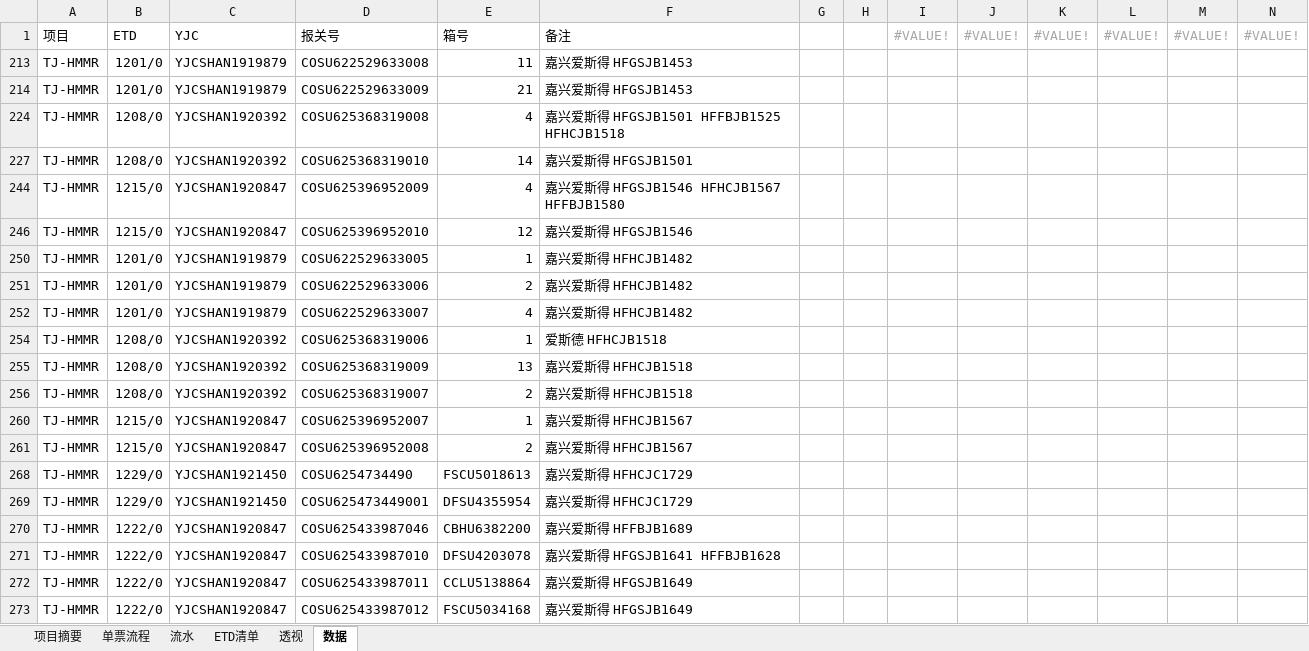
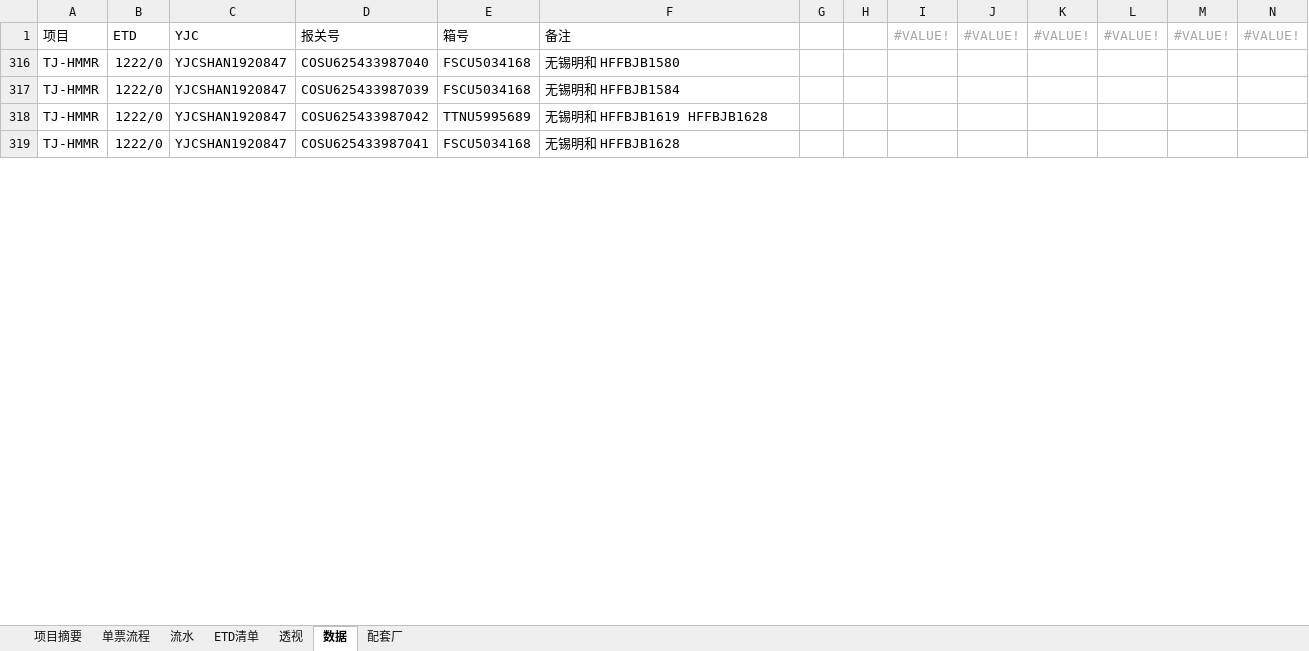
Before and after one commit to ColorfullyZhang/rang, an Excel workbook: yjc/所有单子.xlsm, sheet 数据, drawn as a sheet; only a part is shown; values as stored, in another font and other column widths than the file's, no borders; table styles not drawn; removed rows and columns are numbered as before the commit, all else as after; the diff covers the shown part only; the diff names each change by its address in the sheet, - before the commit and + after, or states it on an @@ line.

```diff
--- a/yjc/所有单子.xlsm (sheet 数据)
+++ b/yjc/所有单子.xlsm (sheet 数据)
+sheet tab: 配套厂
@@ row 213 hidden: TJ-HMMR | 1201/0 | YJCSHAN1919879 | COSU622529633008 | 11 | 嘉兴爱斯得 HFGSJB1453 @@
@@ row 214 hidden: TJ-HMMR | 1201/0 | YJCSHAN1919879 | COSU622529633009 | 21 | 嘉兴爱斯得 HFGSJB1453 @@
@@ row 224 hidden: TJ-HMMR | 1208/0 | YJCSHAN1920392 | COSU625368319008 | 4 | 嘉兴爱斯得 HFGSJB1501 HFFBJB1525 HFHCJB1518 @@
@@ row 227 hidden: TJ-HMMR | 1208/0 | YJCSHAN1920392 | COSU625368319010 | 14 | 嘉兴爱斯得 HFGSJB1501 @@
@@ row 244 hidden: TJ-HMMR | 1215/0 | YJCSHAN1920847 | COSU625396952009 | 4 | 嘉兴爱斯得 HFGSJB1546 HFHCJB1567 HFFBJB1580 @@
@@ row 246 hidden: TJ-HMMR | 1215/0 | YJCSHAN1920847 | COSU625396952010 | 12 | 嘉兴爱斯得 HFGSJB1546 @@
@@ row 250 hidden: TJ-HMMR | 1201/0 | YJCSHAN1919879 | COSU622529633005 | 1 | 嘉兴爱斯得 HFHCJB1482 @@
@@ row 251 hidden: TJ-HMMR | 1201/0 | YJCSHAN1919879 | COSU622529633006 | 2 | 嘉兴爱斯得 HFHCJB1482 @@
@@ row 252 hidden: TJ-HMMR | 1201/0 | YJCSHAN1919879 | COSU622529633007 | 4 | 嘉兴爱斯得 HFHCJB1482 @@
@@ row 254 hidden: TJ-HMMR | 1208/0 | YJCSHAN1920392 | COSU625368319006 | 1 | 爱斯德 HFHCJB1518 @@
@@ row 255 hidden: TJ-HMMR | 1208/0 | YJCSHAN1920392 | COSU625368319009 | 13 | 嘉兴爱斯得 HFHCJB1518 @@
@@ row 256 hidden: TJ-HMMR | 1208/0 | YJCSHAN1920392 | COSU625368319007 | 2 | 嘉兴爱斯得 HFHCJB1518 @@
@@ row 260 hidden: TJ-HMMR | 1215/0 | YJCSHAN1920847 | COSU625396952007 | 1 | 嘉兴爱斯得 HFHCJB1567 @@
@@ row 261 hidden: TJ-HMMR | 1215/0 | YJCSHAN1920847 | COSU625396952008 | 2 | 嘉兴爱斯得 HFHCJB1567 @@
@@ row 268 hidden: TJ-HMMR | 1229/0 | YJCSHAN1921450 | COSU6254734490 | FSCU5018613 | 嘉兴爱斯得 HFHCJC1729 @@
@@ row 269 hidden: TJ-HMMR | 1229/0 | YJCSHAN1921450 | COSU625473449001 | DFSU4355954 | 嘉兴爱斯得 HFHCJC1729 @@
-D316: COSU625433987046
+D316: COSU625433987040
-E316: CBHU6382200
+E316: FSCU5034168
-F316: 嘉兴爱斯得 HFFBJB1689
+F316: 无锡明和 HFFBJB1580
-D317: COSU625433987010
+D317: COSU625433987039
-E317: DFSU4203078
+E317: FSCU5034168
-F317: 嘉兴爱斯得 HFGSJB1641 HFFBJB1628
+F317: 无锡明和 HFFBJB1584
-D318: COSU625433987011
+D318: COSU625433987042
-E318: CCLU5138864
+E318: TTNU5995689
-F318: 嘉兴爱斯得 HFGSJB1649
+F318: 无锡明和 HFFBJB1619 HFFBJB1628
-D319: COSU625433987012
+D319: COSU625433987041
-F319: 嘉兴爱斯得 HFGSJB1649
+F319: 无锡明和 HFFBJB1628
```
Also changed, not shown: 5 hidden or unhidden rows and 12 edited cells elsewhere in this sheet, sheet ETD清单, sheet 透视, sheet 单票流程, sheet 流水, hidden cells, yjc/家居.xlsm.
